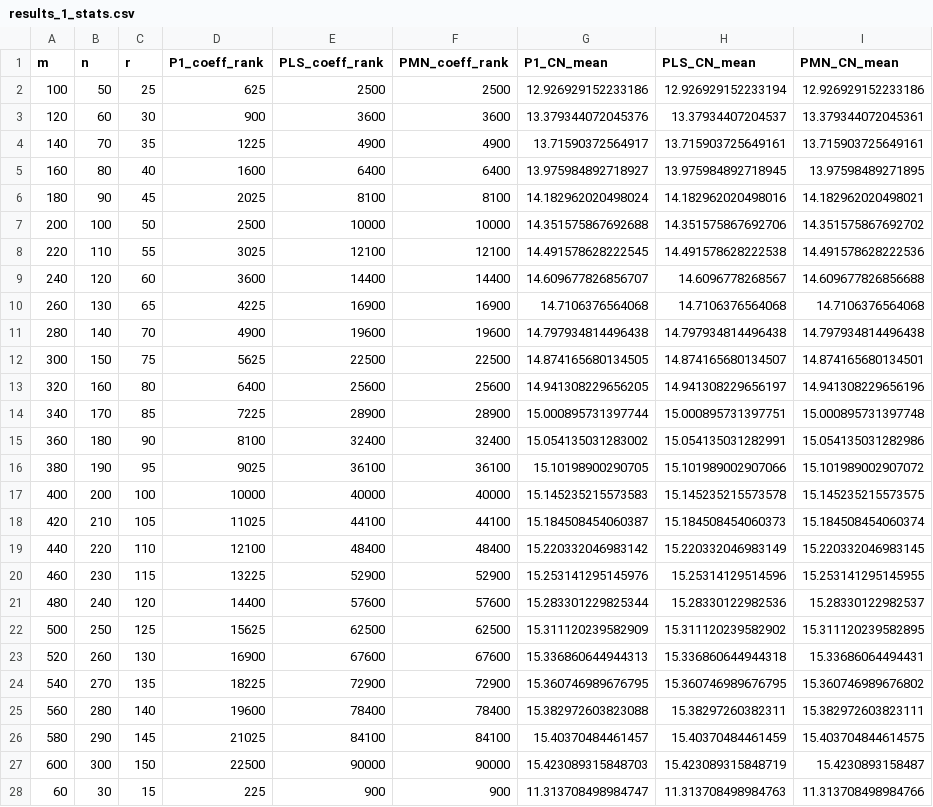
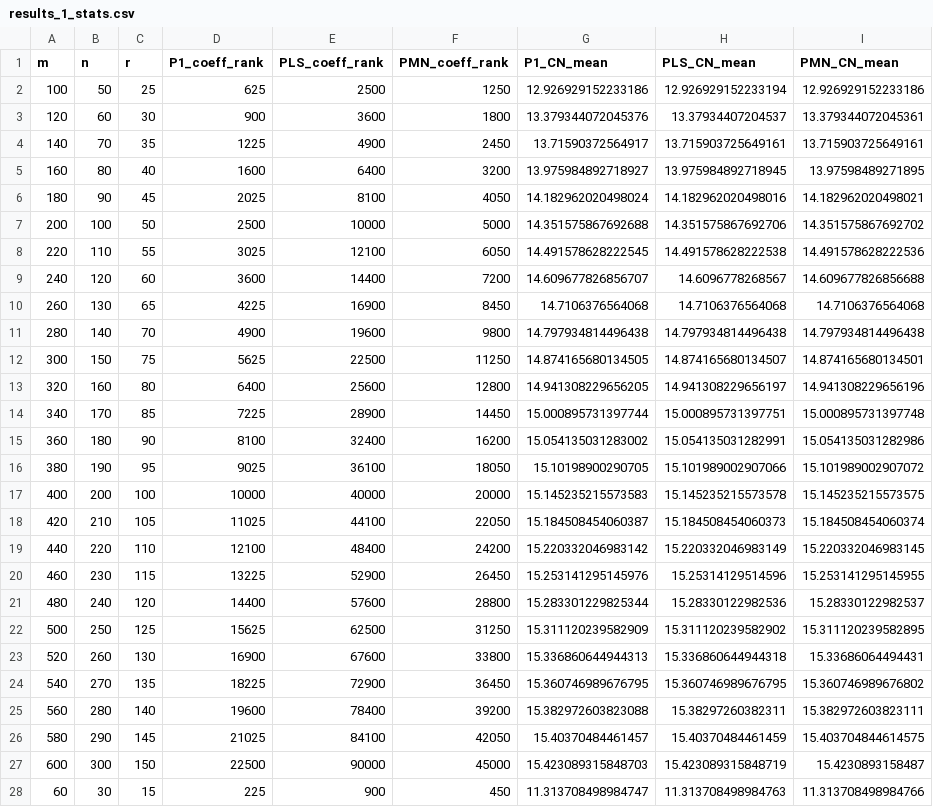
Before and after one commit to AnaniasMachado/Sparse_Universal_Least-Squares_Solvers, a CSV file: Results/Experiment_1/results_1_stats.csv, drawn as a sheet; only a part is shown; the diff covers the shown part only.

Commit message:
Adding stats results of experiment 1 #2

```diff
--- a/Results/Experiment_1/results_1_stats.csv
+++ b/Results/Experiment_1/results_1_stats.csv
@@ -1,28 +1,28 @@
 m,n,r,P1_coeff_rank,PLS_coeff_rank,PMN_coeff_rank,P1_CN_mean,PLS_CN_mean,PMN_CN_mean
-100,50,25,625,2500,2500,12.926929152233186,12.926929152233194,12.926929152233186
-120,60,30,900,3600,3600,13.379344072045376,13.37934407204537,13.379344072045361
-140,70,35,1225,4900,4900,13.71590372564917,13.715903725649161,13.715903725649161
-160,80,40,1600,6400,6400,13.975984892718927,13.975984892718945,13.97598489271895
-180,90,45,2025,8100,8100,14.182962020498024,14.182962020498016,14.182962020498021
-200,100,50,2500,10000,10000,14.351575867692688,14.351575867692706,14.351575867692702
-220,110,55,3025,12100,12100,14.491578628222545,14.491578628222538,14.491578628222536
-240,120,60,3600,14400,14400,14.609677826856707,14.6096778268567,14.609677826856688
-260,130,65,4225,16900,16900,14.7106376564068,14.7106376564068,14.7106376564068
-280,140,70,4900,19600,19600,14.797934814496438,14.797934814496438,14.797934814496438
-300,150,75,5625,22500,22500,14.874165680134505,14.874165680134507,14.874165680134501
-320,160,80,6400,25600,25600,14.941308229656205,14.941308229656197,14.941308229656196
-340,170,85,7225,28900,28900,15.000895731397744,15.000895731397751,15.000895731397748
-360,180,90,8100,32400,32400,15.054135031283002,15.054135031282991,15.054135031282986
-380,190,95,9025,36100,36100,15.10198900290705,15.101989002907066,15.101989002907072
-400,200,100,10000,40000,40000,15.145235215573583,15.145235215573578,15.145235215573575
-420,210,105,11025,44100,44100,15.184508454060387,15.184508454060373,15.184508454060374
-440,220,110,12100,48400,48400,15.220332046983142,15.220332046983149,15.220332046983145
-460,230,115,13225,52900,52900,15.253141295145976,15.25314129514596,15.253141295145955
-480,240,120,14400,57600,57600,15.283301229825344,15.28330122982536,15.28330122982537
-500,250,125,15625,62500,62500,15.311120239582909,15.311120239582902,15.311120239582895
-520,260,130,16900,67600,67600,15.336860644944313,15.336860644944318,15.33686064494431
-540,270,135,18225,72900,72900,15.360746989676795,15.360746989676795,15.360746989676802
-560,280,140,19600,78400,78400,15.382972603823088,15.38297260382311,15.382972603823111
-580,290,145,21025,84100,84100,15.40370484461457,15.40370484461459,15.403704844614575
-600,300,150,22500,90000,90000,15.423089315848703,15.423089315848719,15.4230893158487
-60,30,15,225,900,900,11.313708498984747,11.313708498984763,11.313708498984766
+100,50,25,625,2500,1250,12.926929152233186,12.926929152233194,12.926929152233186
+120,60,30,900,3600,1800,13.379344072045376,13.37934407204537,13.379344072045361
+140,70,35,1225,4900,2450,13.71590372564917,13.715903725649161,13.715903725649161
+160,80,40,1600,6400,3200,13.975984892718927,13.975984892718945,13.97598489271895
+180,90,45,2025,8100,4050,14.182962020498024,14.182962020498016,14.182962020498021
+200,100,50,2500,10000,5000,14.351575867692688,14.351575867692706,14.351575867692702
+220,110,55,3025,12100,6050,14.491578628222545,14.491578628222538,14.491578628222536
+240,120,60,3600,14400,7200,14.609677826856707,14.6096778268567,14.609677826856688
+260,130,65,4225,16900,8450,14.7106376564068,14.7106376564068,14.7106376564068
+280,140,70,4900,19600,9800,14.797934814496438,14.797934814496438,14.797934814496438
+300,150,75,5625,22500,11250,14.874165680134505,14.874165680134507,14.874165680134501
+320,160,80,6400,25600,12800,14.941308229656205,14.941308229656197,14.941308229656196
+340,170,85,7225,28900,14450,15.000895731397744,15.000895731397751,15.000895731397748
+360,180,90,8100,32400,16200,15.054135031283002,15.054135031282991,15.054135031282986
+380,190,95,9025,36100,18050,15.10198900290705,15.101989002907066,15.101989002907072
+400,200,100,10000,40000,20000,15.145235215573583,15.145235215573578,15.145235215573575
+420,210,105,11025,44100,22050,15.184508454060387,15.184508454060373,15.184508454060374
+440,220,110,12100,48400,24200,15.220332046983142,15.220332046983149,15.220332046983145
+460,230,115,13225,52900,26450,15.253141295145976,15.25314129514596,15.253141295145955
+480,240,120,14400,57600,28800,15.283301229825344,15.28330122982536,15.28330122982537
+500,250,125,15625,62500,31250,15.311120239582909,15.311120239582902,15.311120239582895
+520,260,130,16900,67600,33800,15.336860644944313,15.336860644944318,15.33686064494431
+540,270,135,18225,72900,36450,15.360746989676795,15.360746989676795,15.360746989676802
+560,280,140,19600,78400,39200,15.382972603823088,15.38297260382311,15.382972603823111
+580,290,145,21025,84100,42050,15.40370484461457,15.40370484461459,15.403704844614575
+600,300,150,22500,90000,45000,15.423089315848703,15.423089315848719,15.4230893158487
+60,30,15,225,900,450,11.313708498984747,11.313708498984763,11.313708498984766
```
Also changed, not shown: 1 edited cell elsewhere in this file, 1 other file.
